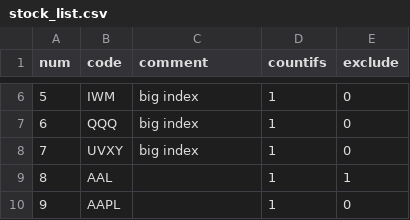
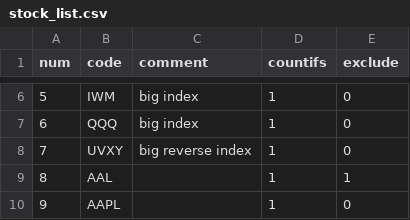
Before and after one commit to zxcvbnm3260/ChristopherShen, a CSV file: stock_list.csv, drawn as a sheet; only a part is shown, gaps mark what is left out.

Commit message:
Add files via upload

```diff
--- a/stock_list.csv
+++ b/stock_list.csv
@@ -7,3 +7,3 @@
 6,QQQ,big index,1,0
-7,UVXY,big index,1,0
+7,UVXY,big reverse index,1,0
 8,AAL,,1,1
```
